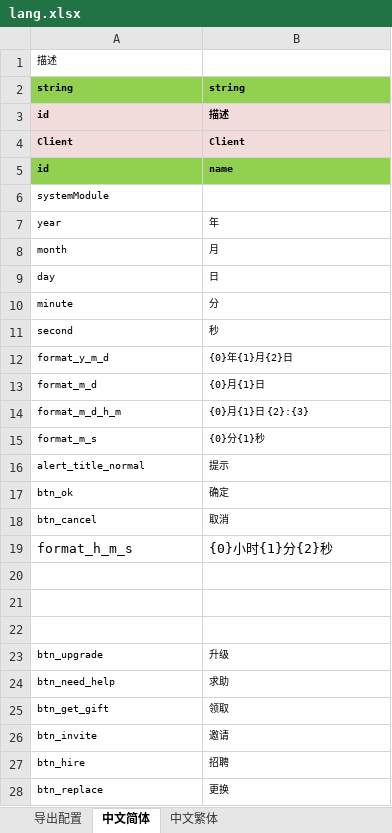
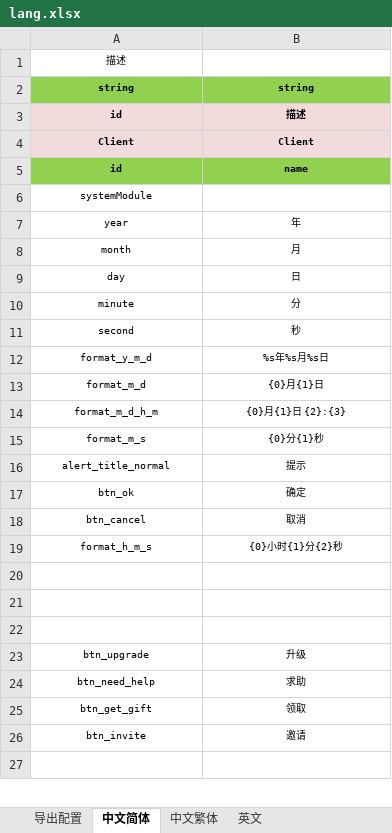
Before and after one commit to airkits/airkit-cocoscreator, an Excel workbook: tools/xlsx2json/excel/lang.xlsx, sheet 中文简体, drawn as a sheet; only a part is shown; the shorter side is filled out with more unchanged rows; values as stored, in another font and other column widths than the file's, no borders; removed rows and columns are numbered as before the commit, all else as after; the diff covers the shown part only; the diff names each change by its address in the sheet, - before the commit and + after, or states it on an @@ line.

```diff
--- a/tools/xlsx2json/excel/lang.xlsx (sheet 中文简体)
+++ b/tools/xlsx2json/excel/lang.xlsx (sheet 中文简体)
+sheet tab: 英文
-A1 alignment: left
+A1 alignment: center
-A2:B5 alignment: left
+A2:B5 alignment: center
-A6 alignment: left
+A6 alignment: center
-A7:B19 alignment: left
+A7:B19 alignment: center
-B12: {0}年{1}月{2}日
+B12: %s年%s月%s日
@@ A19:B19 text size: smaller @@
-A23:B26 alignment: left
+A23:B26 alignment: center
-row 27: btn_hire | 招聘
-row 28: btn_replace | 更换
```
Also changed, not shown: 65 added rows, 161 removed rows, 6 edited cells and cell formats elsewhere in this sheet, sheet 中文繁体, sheet 导出配置, 31 other files.
